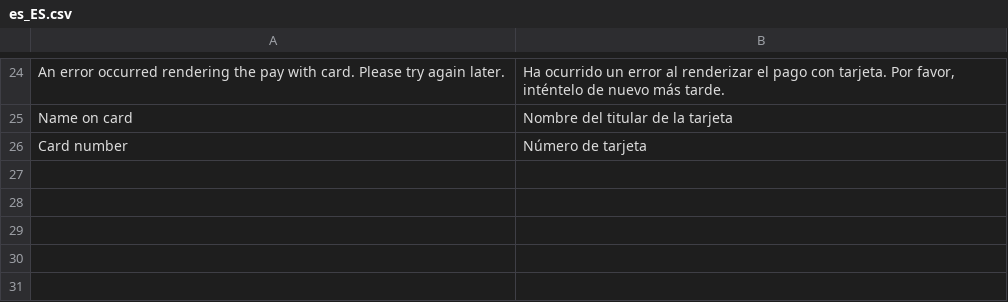
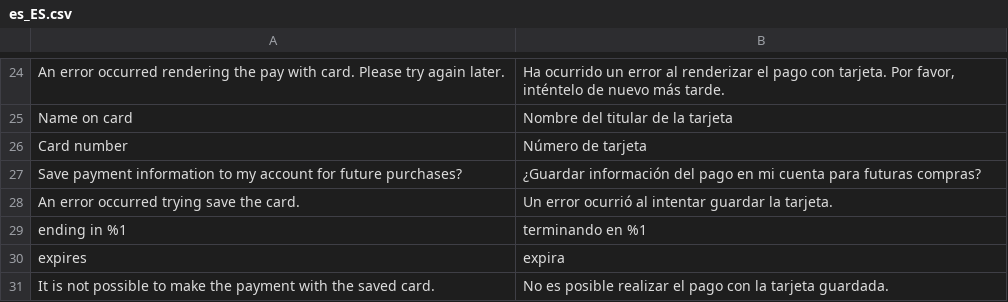
Before and after one commit to MONEI/MONEI-AdobeCommerce-Magento2, a CSV file: i18n/es_ES.csv, drawn as a sheet; only a part is shown, gaps mark what is left out.

```diff
--- a/i18n/es_ES.csv
+++ b/i18n/es_ES.csv
@@ -26 +26,6 @@
 "Card number","Número de tarjeta"
+"Save payment information to my account for future purchases?","¿Guardar información del pago en mi cuenta para futuras compras?"
+"An error occurred trying save the card.","Un error ocurrió al intentar guardar la tarjeta."
+"ending in %1","terminando en %1"
+"expires","expira"
+"It is not possible to make the payment with the saved card.","No es posible realizar el pago con la tarjeta guardada."
```
Also changed, not shown: 33 other files.
